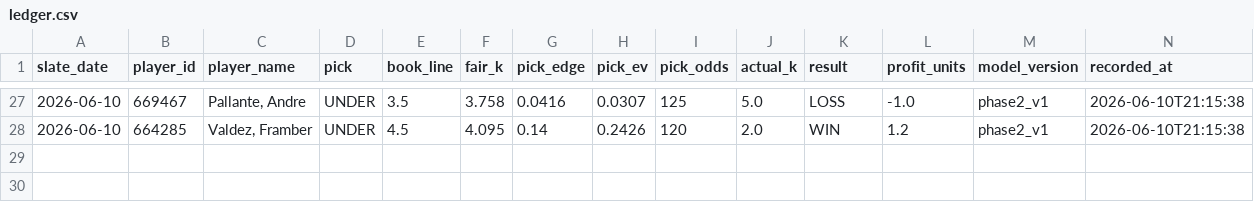
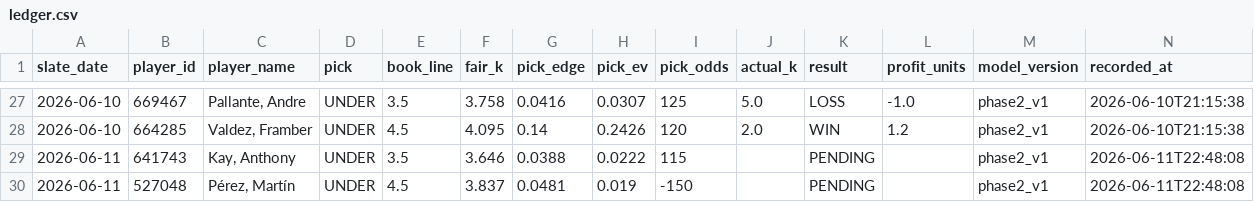
Before and after one commit to mattkreitzer1/Strikeout-Props, a CSV file: data/tracker/ledger.csv, drawn as a sheet; only a part is shown, gaps mark what is left out; rows hold the shown columns only; the diff names each change by its address in the sheet, - before the commit and + after, or states it on an @@ line.

```diff
--- a/data/tracker/ledger.csv
+++ b/data/tracker/ledger.csv
+row 29: 2026-06-11 | 641743 | Kay, Anthony | UNDER | 3.5 | 3.646 | 0.0388 | 0.0222 | 115 |  | PENDING |  | phase2_v1 | 2026-06-11T22:48:08
+row 30: 2026-06-11 | 527048 | Pérez, Martín | UNDER | 4.5 | 3.837 | 0.0481 | 0.019 | -150 |  | PENDING |  | phase2_v1 | 2026-06-11T22:48:08
```
Also changed, not shown: 1 other file.
